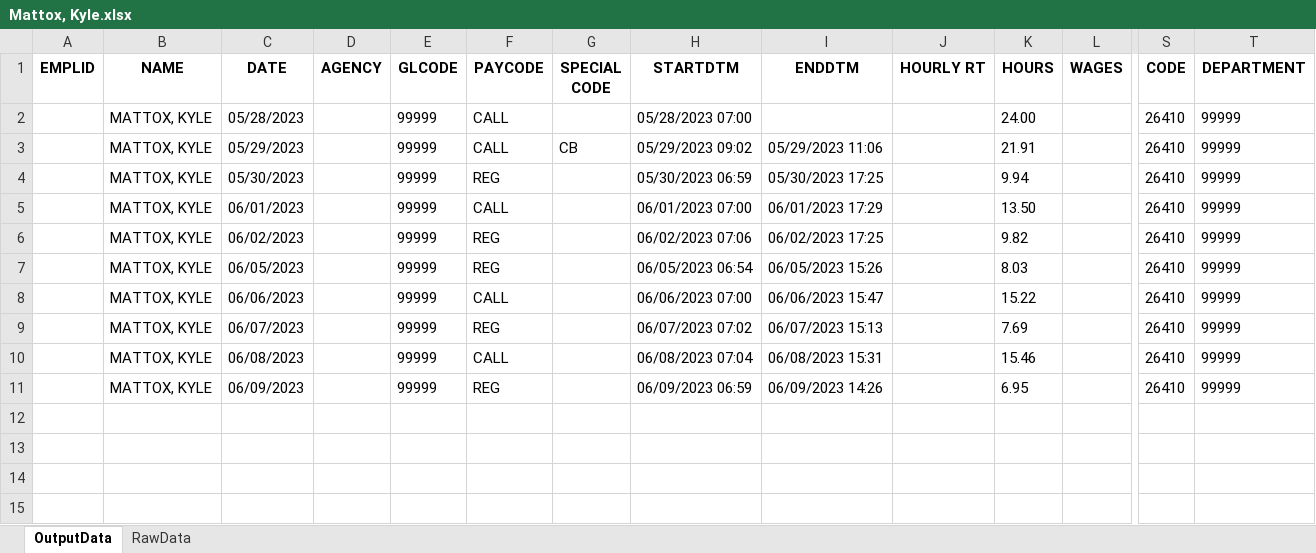
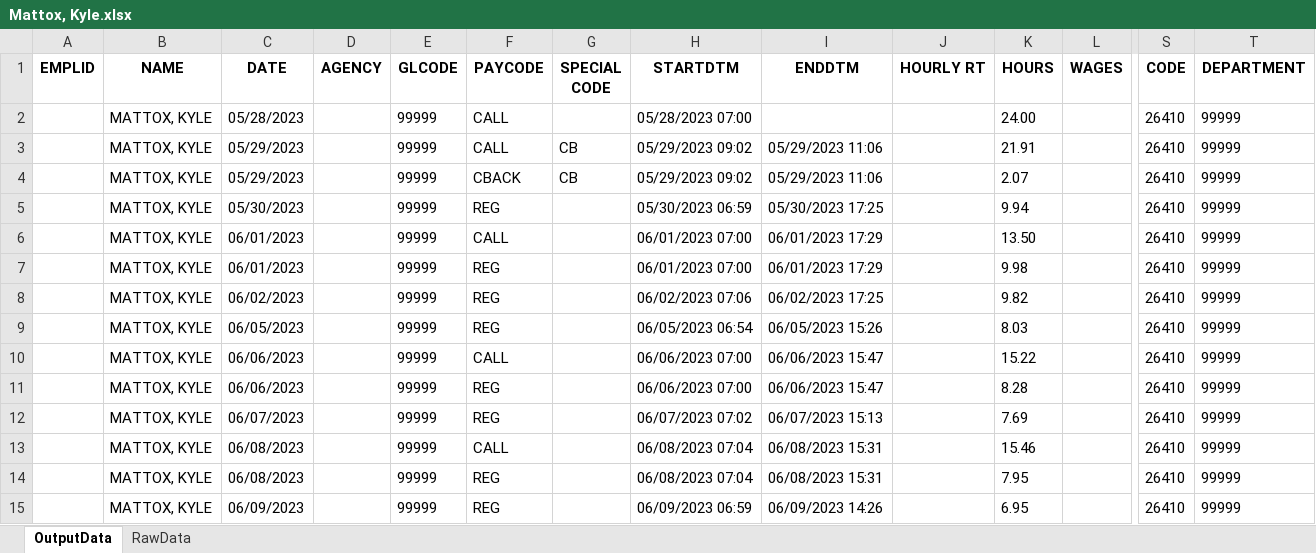
Before and after one commit to Valeriamejia1/PDF-Reader-unittest, an Excel workbook: OUTPUT API/Mattox, Kyle.xlsx, sheet OutputData, drawn as a sheet; only a part is shown, gaps mark what is left out; values as stored, in another font and other column widths than the file's, no borders; rows hold the shown columns only; the diff names each change by its address in the sheet, - before the commit and + after, or states it on an @@ line.

```diff
--- a/OUTPUT API/Mattox, Kyle.xlsx (sheet OutputData)
+++ b/OUTPUT API/Mattox, Kyle.xlsx (sheet OutputData)
+row 4:  | MATTOX, KYLE | 05/29/2023 |  | 99999 | CBACK | CB | 05/29/2023 09:02 | 05/29/2023 11:06 |  | 2.07 |  | 26410 | 99999
+row 7:  | MATTOX, KYLE | 06/01/2023 |  | 99999 | REG |  | 06/01/2023 07:00 | 06/01/2023 17:29 |  | 9.98 |  | 26410 | 99999
+row 11:  | MATTOX, KYLE | 06/06/2023 |  | 99999 | REG |  | 06/06/2023 07:00 | 06/06/2023 15:47 |  | 8.28 |  | 26410 | 99999
+row 14:  | MATTOX, KYLE | 06/08/2023 |  | 99999 | REG |  | 06/08/2023 07:04 | 06/08/2023 15:31 |  | 7.95 |  | 26410 | 99999
```
Also changed, not shown: sheet RawData, OUTPUT API/Delta Health 4.15.23 SCHED.xlsx, OUTPUT API/Hannibal 4.15.23 SCHED.xlsx, 47 other files.
